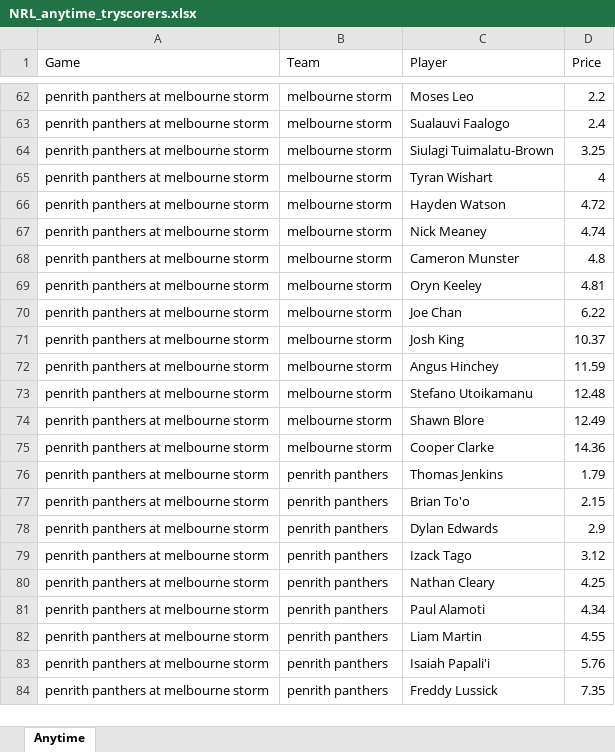
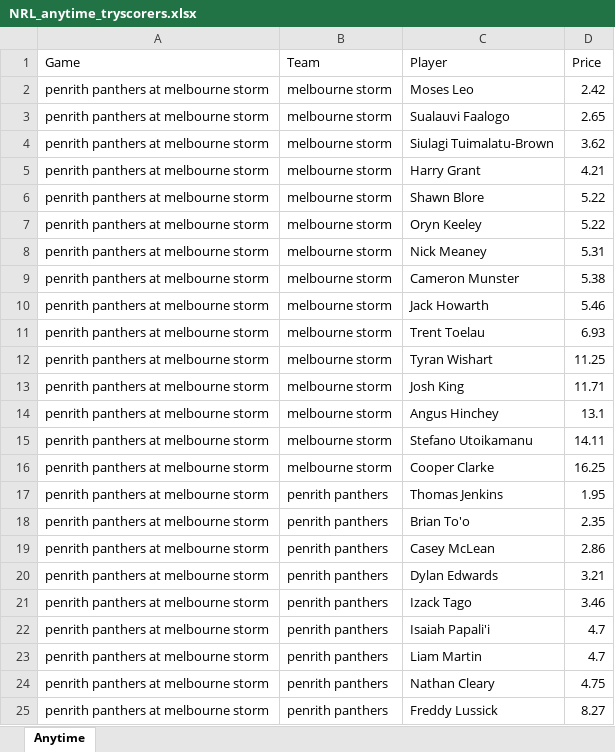
Before and after one commit to cgrocott89/ModelOutput, an Excel workbook: files/NRL_anytime_tryscorers.xlsx, sheet Anytime, drawn as a sheet; only a part is shown, gaps mark what is left out; values as stored, in another font and other column widths than the file's, no borders; removed rows and columns are numbered as before the commit, all else as after; the diff covers the shown part only; the diff names each change by its address in the sheet, - before the commit and + after, or states it on an @@ line.

```diff
--- a/files/NRL_anytime_tryscorers.xlsx (sheet Anytime)
+++ b/files/NRL_anytime_tryscorers.xlsx (sheet Anytime)
-D2 (Price): 2.2
+D2 (Price): 2.42
-D3 (Price): 2.4
+D3 (Price): 2.65
-D4 (Price): 3.25
+D4 (Price): 3.62
-C5 (Player): Tyran Wishart
+C5 (Player): Harry Grant
-D5 (Price): 4
+D5 (Price): 4.21
-C6 (Player): Hayden Watson
+C6 (Player): Shawn Blore
-D6 (Price): 4.72
+D6 (Price): 5.22
+row 7: penrith panthers at melbourne storm | melbourne storm | Oryn Keeley | 5.22
-D8 (Price): 4.74
+D8 (Price): 5.31
-D9 (Price): 4.8
+D9 (Price): 5.38
+row 10: penrith panthers at melbourne storm | melbourne storm | Jack Howarth | 5.46
-C11 (Player): Oryn Keeley
+C11 (Player): Trent Toelau
-D11 (Price): 4.81
+D11 (Price): 6.93
-C12 (Player): Joe Chan
+C12 (Player): Tyran Wishart
-D12 (Price): 6.22
+D12 (Price): 11.25
-D13 (Price): 10.37
+D13 (Price): 11.71
-D14 (Price): 11.59
+D14 (Price): 13.1
-D15 (Price): 12.48
+D15 (Price): 14.11
-row 74: penrith panthers at melbourne storm | melbourne storm | Shawn Blore | 12.49
-D16 (Price): 14.36
+D16 (Price): 16.25
-D17 (Price): 1.79
+D17 (Price): 1.95
-D18 (Price): 2.15
+D18 (Price): 2.35
+row 19: penrith panthers at melbourne storm | penrith panthers | Casey McLean | 2.86
-D20 (Price): 2.9
+D20 (Price): 3.21
-D21 (Price): 3.12
+D21 (Price): 3.46
-row 80: penrith panthers at melbourne storm | penrith panthers | Nathan Cleary | 4.25
-row 81: penrith panthers at melbourne storm | penrith panthers | Paul Alamoti | 4.34
-row 82: penrith panthers at melbourne storm | penrith panthers | Liam Martin | 4.55
-D22 (Price): 5.76
+D22 (Price): 4.7
+row 23: penrith panthers at melbourne storm | penrith panthers | Liam Martin | 4.7
+row 24: penrith panthers at melbourne storm | penrith panthers | Nathan Cleary | 4.75
-D25 (Price): 7.35
+D25 (Price): 8.27
```
Also changed, not shown: 82 added rows, 99 removed rows and 143 edited cells elsewhere in this sheet, files/AFL_goalscorers.xlsx, files/AFL_upcoming_projections.xlsx, 10 other files.
